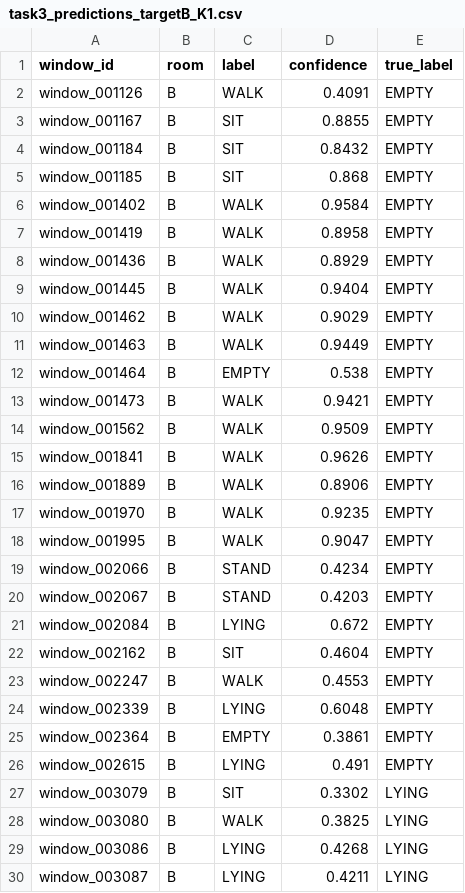
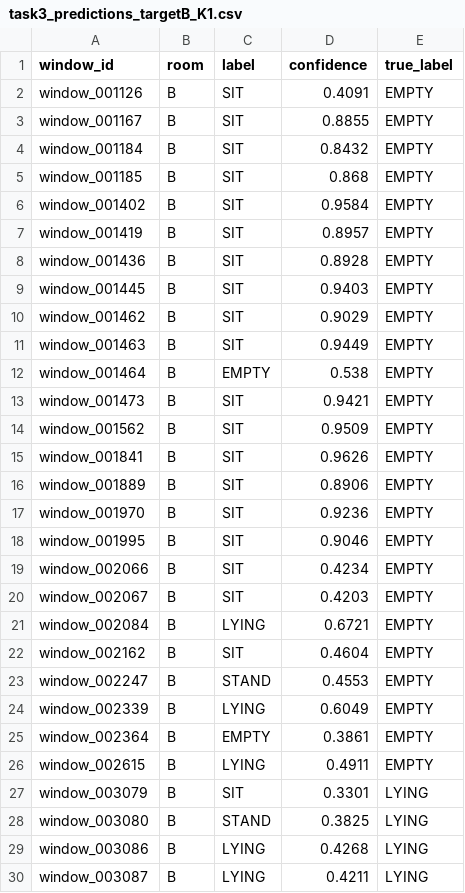
Before and after one commit to vamzzisme/ubq-challenge2, a CSV file: results/task3_predictions_targetB_K1.csv, drawn as a sheet; only a part is shown; the diff covers the shown part only.

```diff
--- a/results/task3_predictions_targetB_K1.csv
+++ b/results/task3_predictions_targetB_K1.csv
@@ -1,3 +1,3 @@
 window_id,room,label,confidence,true_label
-window_001126,B,WALK,0.4091,EMPTY
+window_001126,B,SIT,0.4091,EMPTY
 window_001167,B,SIT,0.8855,EMPTY
@@ -5,25 +5,25 @@ window_001184,B,SIT,0.8432,EMPTY
 window_001185,B,SIT,0.868,EMPTY
-window_001402,B,WALK,0.9584,EMPTY
-window_001419,B,WALK,0.8958,EMPTY
-window_001436,B,WALK,0.8929,EMPTY
-window_001445,B,WALK,0.9404,EMPTY
-window_001462,B,WALK,0.9029,EMPTY
-window_001463,B,WALK,0.9449,EMPTY
+window_001402,B,SIT,0.9584,EMPTY
+window_001419,B,SIT,0.8957,EMPTY
+window_001436,B,SIT,0.8928,EMPTY
+window_001445,B,SIT,0.9403,EMPTY
+window_001462,B,SIT,0.9029,EMPTY
+window_001463,B,SIT,0.9449,EMPTY
 window_001464,B,EMPTY,0.538,EMPTY
-window_001473,B,WALK,0.9421,EMPTY
-window_001562,B,WALK,0.9509,EMPTY
-window_001841,B,WALK,0.9626,EMPTY
-window_001889,B,WALK,0.8906,EMPTY
-window_001970,B,WALK,0.9235,EMPTY
-window_001995,B,WALK,0.9047,EMPTY
-window_002066,B,STAND,0.4234,EMPTY
-window_002067,B,STAND,0.4203,EMPTY
-window_002084,B,LYING,0.672,EMPTY
+window_001473,B,SIT,0.9421,EMPTY
+window_001562,B,SIT,0.9509,EMPTY
+window_001841,B,SIT,0.9626,EMPTY
+window_001889,B,SIT,0.8906,EMPTY
+window_001970,B,SIT,0.9236,EMPTY
+window_001995,B,SIT,0.9046,EMPTY
+window_002066,B,SIT,0.4234,EMPTY
+window_002067,B,SIT,0.4203,EMPTY
+window_002084,B,LYING,0.6721,EMPTY
 window_002162,B,SIT,0.4604,EMPTY
-window_002247,B,WALK,0.4553,EMPTY
-window_002339,B,LYING,0.6048,EMPTY
+window_002247,B,STAND,0.4553,EMPTY
+window_002339,B,LYING,0.6049,EMPTY
 window_002364,B,EMPTY,0.3861,EMPTY
-window_002615,B,LYING,0.491,EMPTY
-window_003079,B,SIT,0.3302,LYING
-window_003080,B,WALK,0.3825,LYING
+window_002615,B,LYING,0.4911,EMPTY
+window_003079,B,SIT,0.3301,LYING
+window_003080,B,STAND,0.3825,LYING
 window_003086,B,LYING,0.4268,LYING
```
Also changed, not shown: 75 edited cells elsewhere in this file, results/task2_embedding_2d.csv, results/task3_confusion_K5_targetA.csv, 30 other files.
